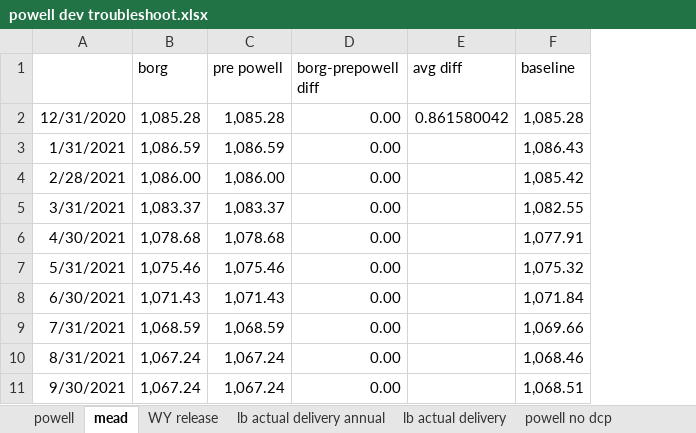
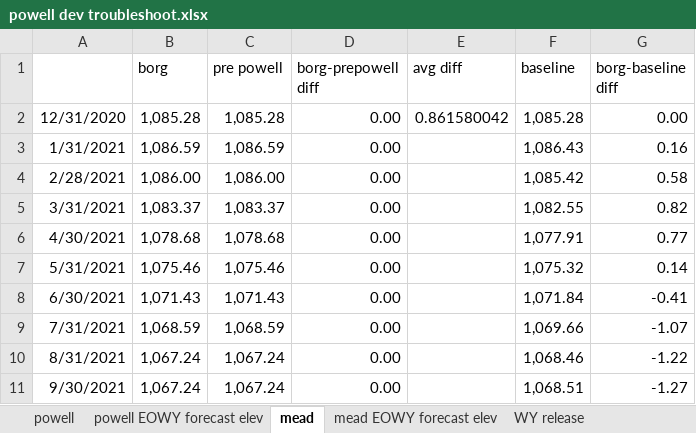
Before and after one commit to BoulderCodeHub/crss.borg_2.1, an Excel workbook: powell dev troubleshoot.xlsx, sheet mead, drawn as a sheet; only a part is shown; values as stored, in another font and other column widths than the file's, no borders; charts and pictures not drawn; the diff names each change by its address in the sheet, - before the commit and + after, or states it on an @@ line.

Commit message:
- added new sheets in excel workbook to compare EOWY forecasts b/t models

```diff
--- a/powell dev troubleshoot.xlsx (sheet mead)
+++ b/powell dev troubleshoot.xlsx (sheet mead)
+sheet tab: powell EOWY forecast elev
+sheet tab: mead EOWY forecast elev
+column G (borg-baseline diff), rows 2-11: 0.00 | 0.16 | 0.58 | 0.82 | 0.77 | 0.14 | -0.41 | -1.07 | -1.22 | -1.27
```
Also changed, not shown: charts or pictures.
